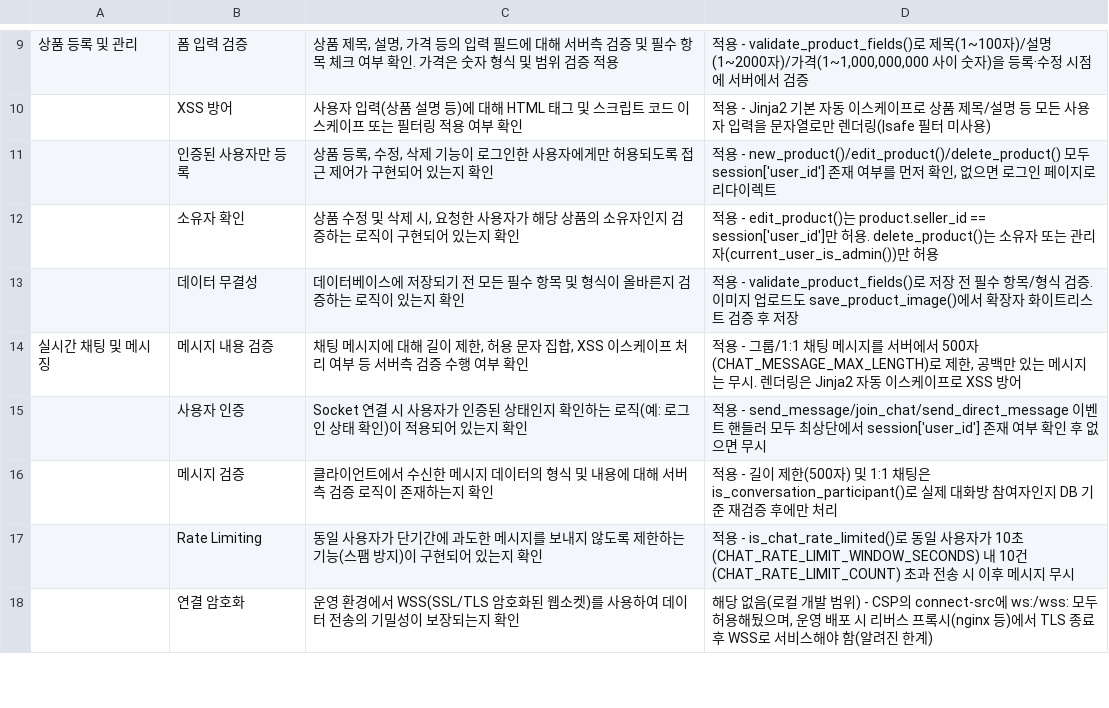
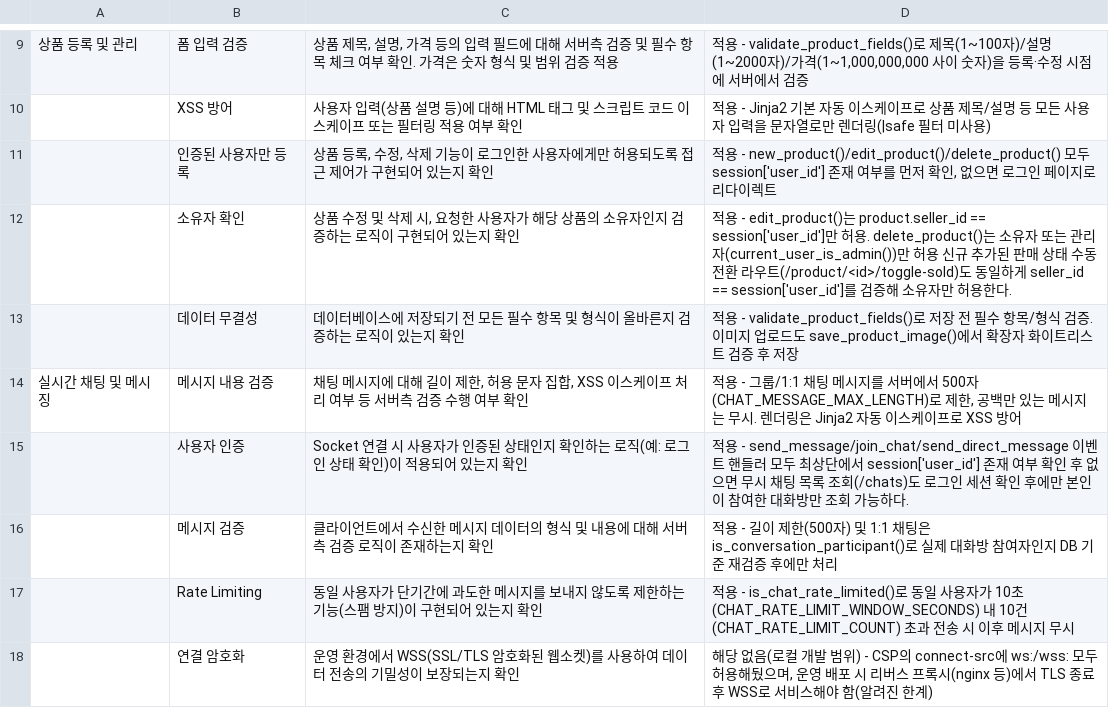
Before and after one commit to ssong17/secure-coding, a CSV file: secure_coding_checklist.csv, drawn as a sheet; only a part is shown, gaps mark what is left out.

```diff
--- a/secure_coding_checklist.csv
+++ b/secure_coding_checklist.csv
@@ -11,6 +11,6 @@
 ,인증된 사용자만 등록,"상품 등록, 수정, 삭제 기능이 로그인한 사용자에게만 허용되도록 접근 제어가 구현되어 있는지 확인","적용 - new_product()/edit_product()/delete_product() 모두 session['user_id'] 존재 여부를 먼저 확인, 없으면 로그인 페이지로 리다이렉트"
-,소유자 확인,"상품 수정 및 삭제 시, 요청한 사용자가 해당 상품의 소유자인지 검증하는 로직이 구현되어 있는지 확인",적용 - edit_product()는 product.seller_id == session['user_id']만 허용. delete_product()는 소유자 또는 관리자(current_user_is_admin())만 허용
+,소유자 확인,"상품 수정 및 삭제 시, 요청한 사용자가 해당 상품의 소유자인지 검증하는 로직이 구현되어 있는지 확인",적용 - edit_product()는 product.seller_id == session['user_id']만 허용. delete_product()는 소유자 또는 관리자(current_user_is_admin())만 허용 신규 추가된 판매 상태 수동 전환 라우트(/product/<id>/toggle-sold)도 동일하게 seller_id == session['user_id']를 검증해 소유자만 허용한다.
 ,데이터 무결성,데이터베이스에 저장되기 전 모든 필수 항목 및 형식이 올바른지 검증하는 로직이 있는지 확인,적용 - validate_product_fields()로 저장 전 필수 항목/형식 검증. 이미지 업로드도 save_product_image()에서 확장자 화이트리스트 검증 후 저장
 실시간 채팅 및 메시징,메시지 내용 검증,"채팅 메시지에 대해 길이 제한, 허용 문자 집합, XSS 이스케이프 처리 여부 등 서버측 검증 수행 여부 확인","적용 - 그룹/1:1 채팅 메시지를 서버에서 500자(CHAT_MESSAGE_MAX_LENGTH)로 제한, 공백만 있는 메시지는 무시. 렌더링은 Jinja2 자동 이스케이프로 XSS 방어"
-,사용자 인증,Socket 연결 시 사용자가 인증된 상태인지 확인하는 로직(예: 로그인 상태 확인)이 적용되어 있는지 확인,적용 - send_message/join_chat/send_direct_message 이벤트 핸들러 모두 최상단에서 session['user_id'] 존재 여부 확인 후 없으면 무시
+,사용자 인증,Socket 연결 시 사용자가 인증된 상태인지 확인하는 로직(예: 로그인 상태 확인)이 적용되어 있는지 확인,적용 - send_message/join_chat/send_direct_message 이벤트 핸들러 모두 최상단에서 session['user_id'] 존재 여부 확인 후 없으면 무시 채팅 목록 조회(/chats)도 로그인 세션 확인 후에만 본인이 참여한 대화방만 조회 가능하다.
 ,메시지 검증,클라이언트에서 수신한 메시지 데이터의 형식 및 내용에 대해 서버측 검증 로직이 존재하는지 확인,적용 - 길이 제한(500자) 및 1:1 채팅은 is_conversation_participant()로 실제 대화방 참여자인지 DB 기준 재검증 후에만 처리
```
Also changed, not shown: 4 other files.
